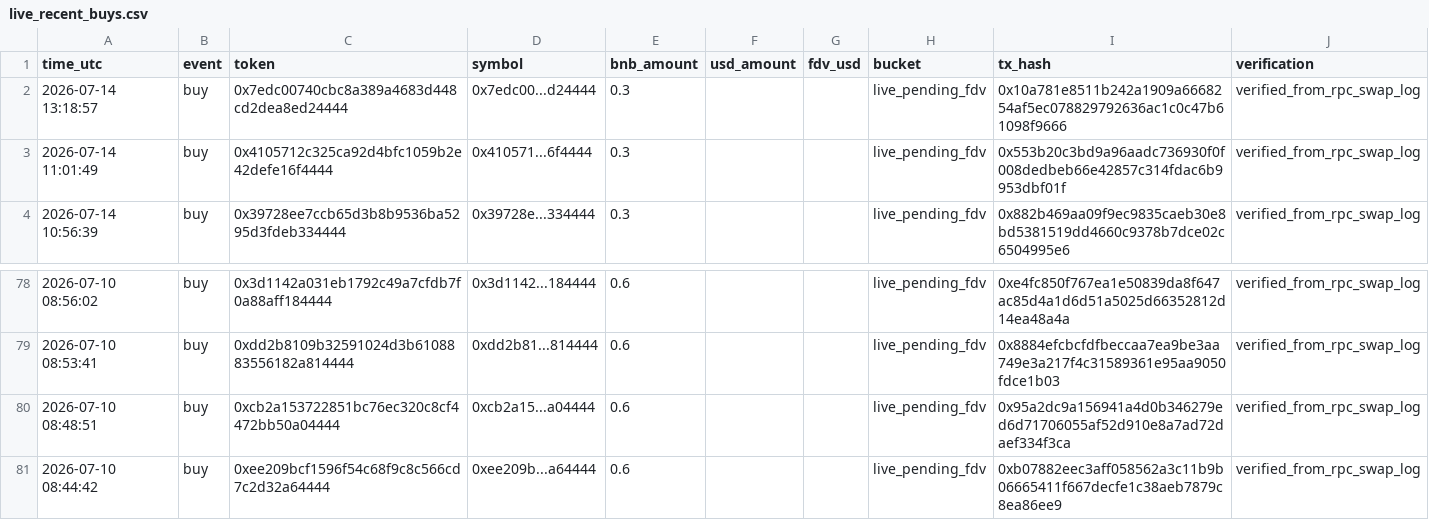
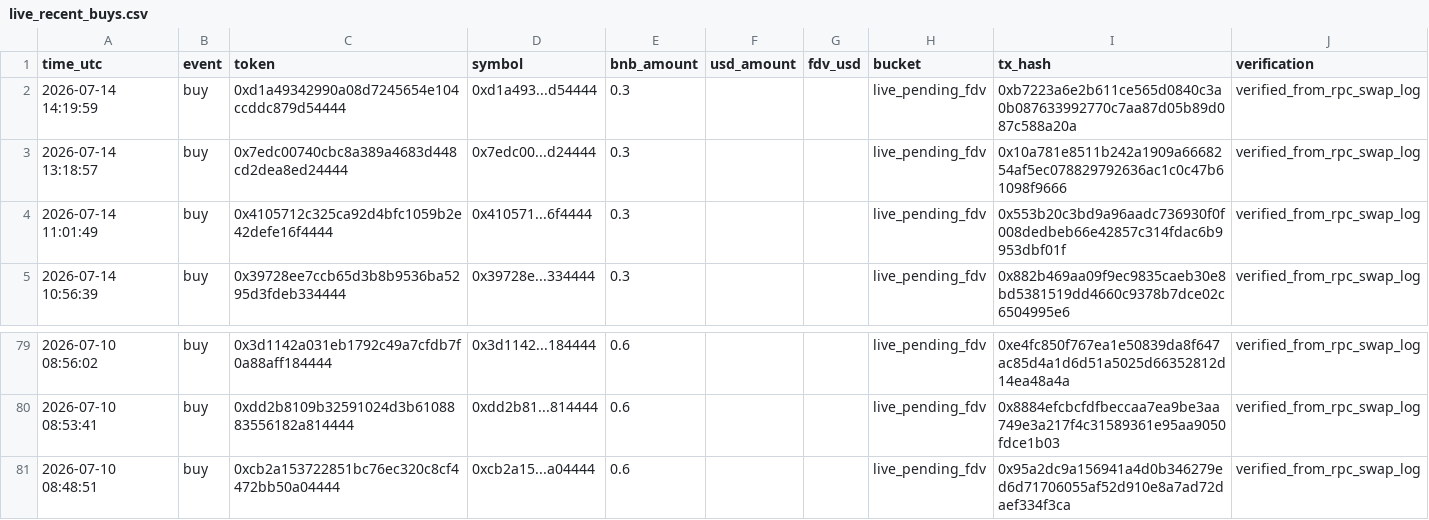
Before and after one commit to hahahakang/bsc-fourmeme-analysis-live, a CSV file: data/live_recent_buys.csv, drawn as a sheet; only a part is shown, gaps mark what is left out; removed rows and columns are numbered as before the commit, all else as after; the diff names each change by its address in the sheet, - before the commit and + after, or states it on an @@ line.

```diff
--- a/data/live_recent_buys.csv
+++ b/data/live_recent_buys.csv
+row 2: 2026-07-14 14:19:59 | buy | 0xd1a49342990a08d7245654e104ccddc879d54444 | 0xd1a493...d54444 | 0.3 |  |  | live_pending_fdv | 0xb7223a6e2b611ce565d0840c3a0b087633992770c7aa87d05b89d087c588a20a | verified_from_rpc_swap_log
-row 81: 2026-07-10 08:44:42 | buy | 0xee209bcf1596f54c68f9c8c566cd7c2d32a64444 | 0xee209b...a64444 | 0.6 |  |  | live_pending_fdv | 0xb07882eec3aff058562a3c11b9b06665411f667decfe1c38aeb7879c8ea86ee9 | verified_from_rpc_swap_log
```
Also changed, not shown: data/live_events.csv, data/live_recent_positions.csv, 5 other files.
